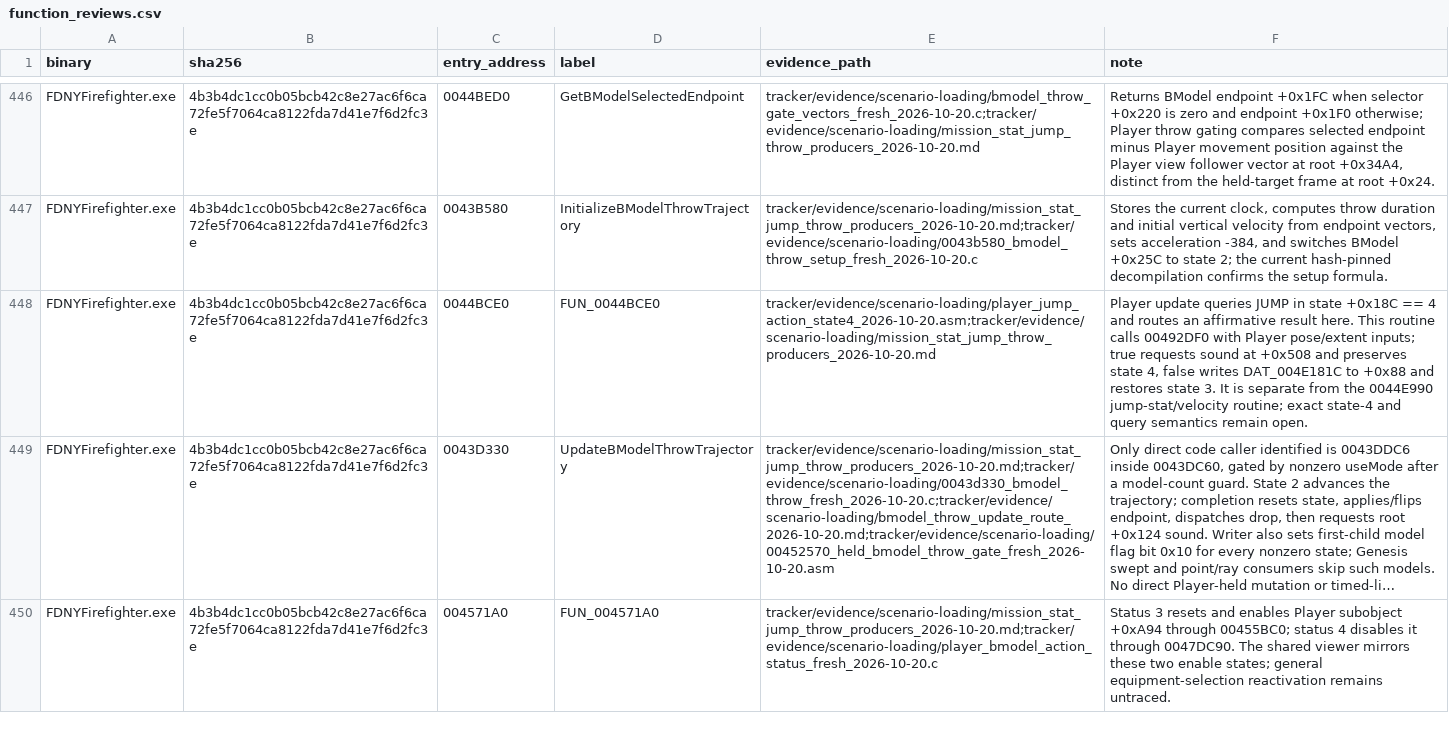
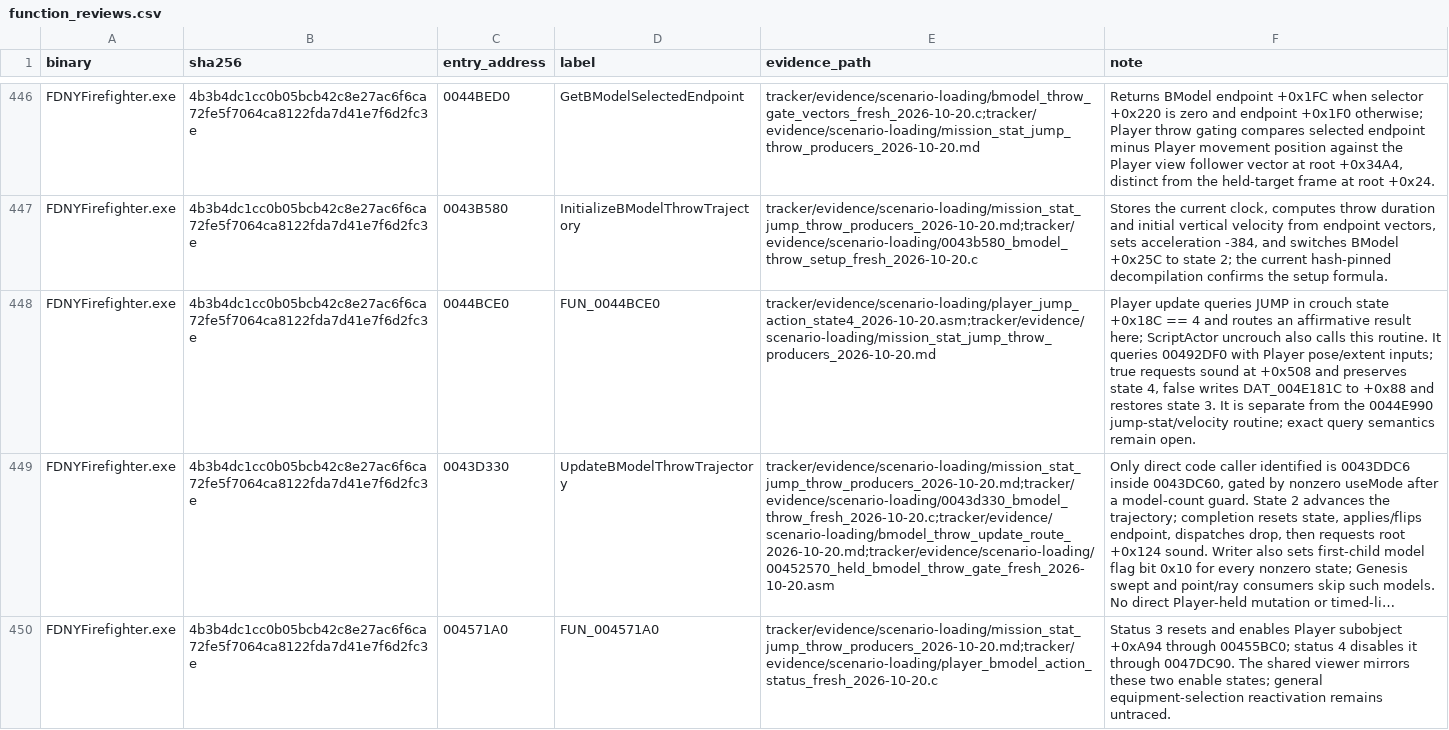
Before and after one commit to JacobPilawa/fdny-maps, a CSV file: decomp_revised/tracker/function_reviews.csv, drawn as a sheet; only a part is shown, gaps mark what is left out; long unchanged cells end in …; the diff covers the shown part only; the diff names each change by its address in the sheet, - before the commit and + after, or states it on an @@ line.

Commit message:
Resolve crouch state and JUMP action path

```diff
--- a/decomp_revised/tracker/function_reviews.csv
+++ b/decomp_revised/tracker/function_reviews.csv
-F448 (note): …JUMP in state +0x18C == 4 and routes an affirmative result here. This routine calls 00492DF0 with Player pose/extent inputs; true requests sound at +0x508 and preserves state 4, false writes DAT_004E181C to +0x88 and restores state 3. It is separate from the 0044E990 jump-stat/velocity routine; exact state-4 and query semantics…
+F448 (note): …JUMP in crouch state +0x18C == 4 and routes an affirmative result here; ScriptActor uncrouch also calls this routine. It queries 00492DF0 with Player pose/extent inputs; true requests sound at +0x508 and preserves state 4, false writes DAT_004E181C to +0x88 and restores state 3. It is separate from the 0044E990 jump-stat/velocity routine; exact query semantics…
```
Also changed, not shown: 2 edited cells elsewhere in this file, decomp_revised/tracker/progress_history.csv, 7 other files.
